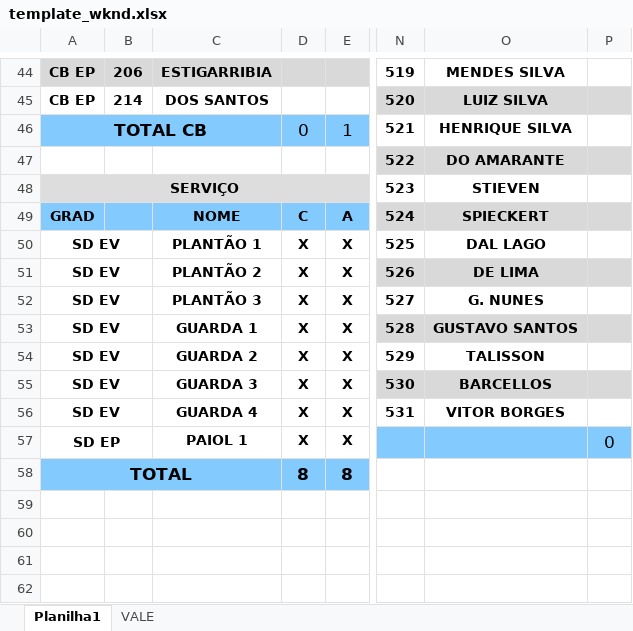
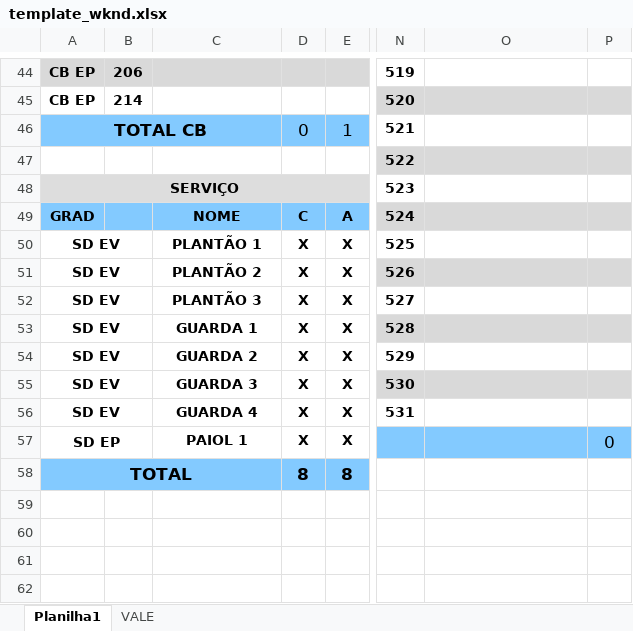
Before and after one commit to paulodallago/autoRancho, an Excel workbook: templates/template_wknd.xlsx, sheet Planilha1, drawn as a sheet; only a part is shown, gaps mark what is left out; values as stored, in another font and other column widths than the file's, no borders; charts and pictures not drawn; the diff covers the shown part only; the diff names each change by its address in the sheet, - before the commit and + after, or states it on an @@ line.

```diff
--- a/templates/template_wknd.xlsx (sheet Planilha1)
+++ b/templates/template_wknd.xlsx (sheet Planilha1)
-C44: ESTIGARRIBIA
+C44: (empty)
-O44: MENDES SILVA
+O44: (empty)
-C45: DOS SANTOS
+C45: (empty)
-O45: LUIZ SILVA
+O45: (empty)
-O46: HENRIQUE SILVA
+O46: (empty)
-O47: DO AMARANTE
+O47: (empty)
-O48: STIEVEN
+O48: (empty)
-O49: SPIECKERT
+O49: (empty)
-O50: DAL LAGO
+O50: (empty)
-O51: DE LIMA
+O51: (empty)
-O52: G. NUNES
+O52: (empty)
-O53: GUSTAVO SANTOS
+O53: (empty)
-O54: TALISSON
+O54: (empty)
-O55: BARCELLOS
+O55: (empty)
-O56: VITOR BORGES
+O56: (empty)
```
Also changed, not shown: 64 edited cells elsewhere in this sheet, sheet VALE, templates/template_mon.xlsx, templates/template_week.xlsx, 1 other file.
